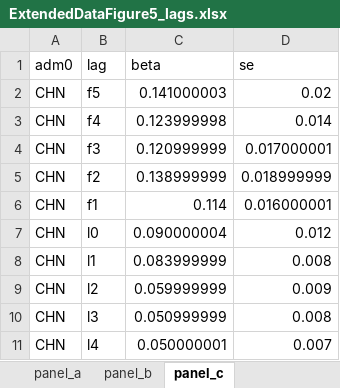
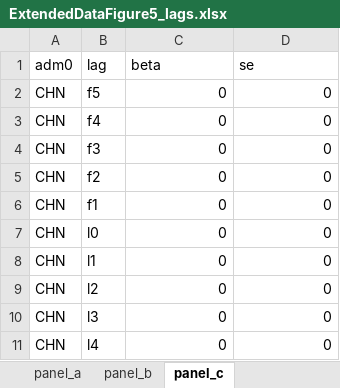
Before and after one commit to Global-Policy-Lab/gpl-covid, an Excel workbook: results/source_data/ExtendedDataFigure5_lags.xlsx, sheet panel_c, drawn as a sheet; values as stored, in another font and other column widths than the file's, no borders; the diff names each change by its address in the sheet, - before the commit and + after, or states it on an @@ line.

```diff
--- a/results/source_data/ExtendedDataFigure5_lags.xlsx (sheet panel_c)
+++ b/results/source_data/ExtendedDataFigure5_lags.xlsx (sheet panel_c)
-C2 (beta): 0.141000003
+C2 (beta): 0
-D2 (se): 0.02
+D2 (se): 0
-C3 (beta): 0.123999998
+C3 (beta): 0
-D3 (se): 0.014
+D3 (se): 0
-C4 (beta): 0.120999999
+C4 (beta): 0
-D4 (se): 0.017000001
+D4 (se): 0
-C5 (beta): 0.138999999
+C5 (beta): 0
-D5 (se): 0.018999999
+D5 (se): 0
-C6 (beta): 0.114
+C6 (beta): 0
-D6 (se): 0.016000001
+D6 (se): 0
-C7 (beta): 0.090000004
+C7 (beta): 0
-D7 (se): 0.012
+D7 (se): 0
-C8 (beta): 0.083999999
+C8 (beta): 0
-D8 (se): 0.008
+D8 (se): 0
-C9 (beta): 0.059999999
+C9 (beta): 0
-D9 (se): 0.009
+D9 (se): 0
-C10 (beta): 0.050999999
+C10 (beta): 0
-D10 (se): 0.008
+D10 (se): 0
-C11 (beta): 0.050000001
+C11 (beta): 0
-D11 (se): 0.007
+D11 (se): 0
```
Also changed, not shown: sheet panel_b, sheet panel_a, results/source_data/ExtendedDataFigure6.xlsx, results/source_data/Figure1_data.xlsx, 50 other files.
